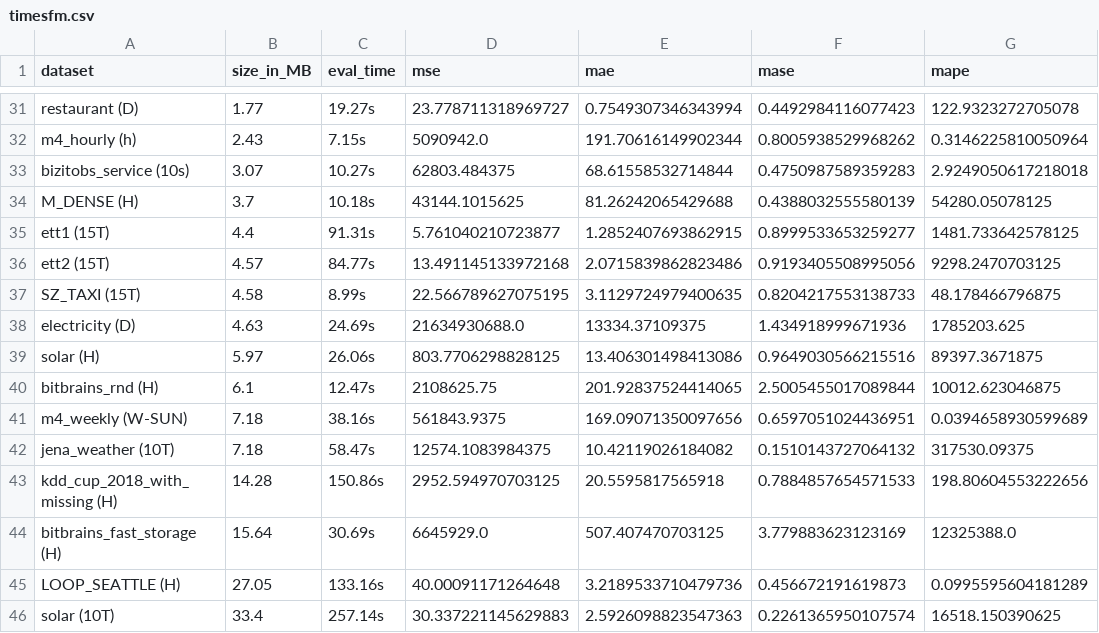
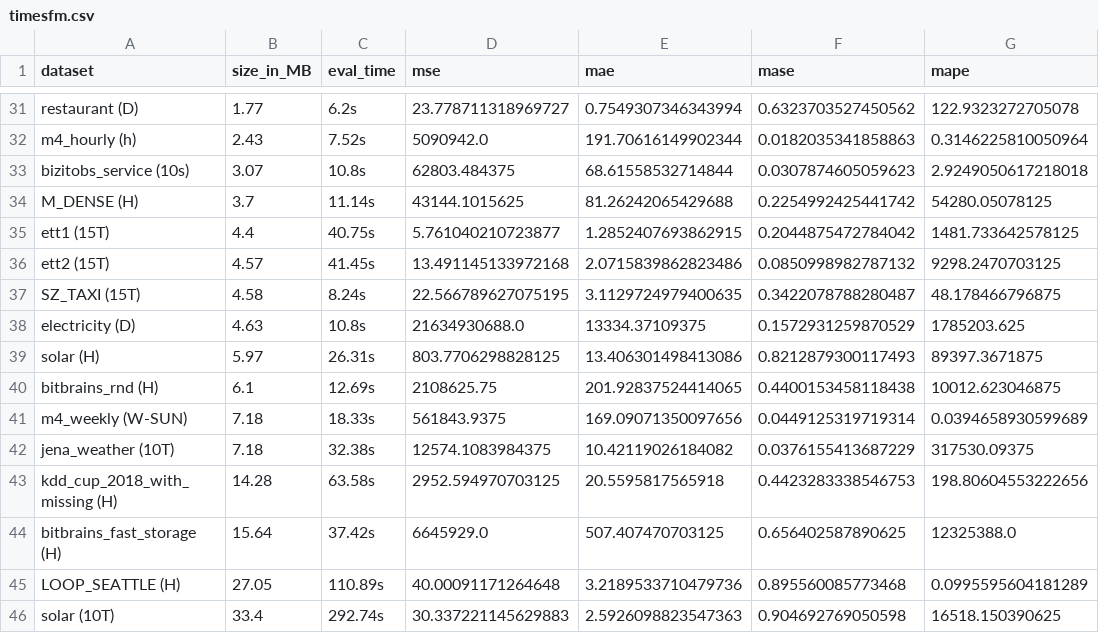
Before and after one commit to AdityaLab/Samay, a CSV file: leaderboard/timesfm.csv, drawn as a sheet; only a part is shown, gaps mark what is left out; the diff covers the shown part only; the diff names each change by its address in the sheet, - before the commit and + after, or states it on an @@ line.

```diff
--- a/leaderboard/timesfm.csv
+++ b/leaderboard/timesfm.csv
-C31 (eval_time): 19.27s
+C31 (eval_time): 6.2s
-F31 (mase): 0.4492984116077423
+F31 (mase): 0.6323703527450562
-C32 (eval_time): 7.15s
+C32 (eval_time): 7.52s
-F32 (mase): 0.8005938529968262
+F32 (mase): 0.0182035341858863
-C33 (eval_time): 10.27s
+C33 (eval_time): 10.8s
-F33 (mase): 0.4750987589359283
+F33 (mase): 0.0307874605059623
-C34 (eval_time): 10.18s
+C34 (eval_time): 11.14s
-F34 (mase): 0.4388032555580139
+F34 (mase): 0.2254992425441742
-C35 (eval_time): 91.31s
+C35 (eval_time): 40.75s
-F35 (mase): 0.8999533653259277
+F35 (mase): 0.2044875472784042
-C36 (eval_time): 84.77s
+C36 (eval_time): 41.45s
-F36 (mase): 0.9193405508995056
+F36 (mase): 0.0850998982787132
-C37 (eval_time): 8.99s
+C37 (eval_time): 8.24s
-F37 (mase): 0.8204217553138733
+F37 (mase): 0.3422078788280487
-C38 (eval_time): 24.69s
+C38 (eval_time): 10.8s
-F38 (mase): 1.434918999671936
+F38 (mase): 0.1572931259870529
-C39 (eval_time): 26.06s
+C39 (eval_time): 26.31s
-F39 (mase): 0.9649030566215516
+F39 (mase): 0.8212879300117493
-C40 (eval_time): 12.47s
+C40 (eval_time): 12.69s
-F40 (mase): 2.5005455017089844
+F40 (mase): 0.4400153458118438
-C41 (eval_time): 38.16s
+C41 (eval_time): 18.33s
-F41 (mase): 0.6597051024436951
+F41 (mase): 0.0449125319719314
-C42 (eval_time): 58.47s
+C42 (eval_time): 32.38s
-F42 (mase): 0.1510143727064132
+F42 (mase): 0.0376155413687229
-C43 (eval_time): 150.86s
+C43 (eval_time): 63.58s
-F43 (mase): 0.7884857654571533
+F43 (mase): 0.4423283338546753
-C44 (eval_time): 30.69s
+C44 (eval_time): 37.42s
-F44 (mase): 3.779883623123169
+F44 (mase): 0.656402587890625
-C45 (eval_time): 133.16s
+C45 (eval_time): 110.89s
-F45 (mase): 0.456672191619873
+F45 (mase): 0.895560085773468
-C46 (eval_time): 257.14s
+C46 (eval_time): 292.74s
-F46 (mase): 0.2261365950107574
+F46 (mase): 0.904692769050598
```
Also changed, not shown: 83 edited cells elsewhere in this file, leaderboard/moment.csv, leaderboard/ttm.csv, 6 other files.
